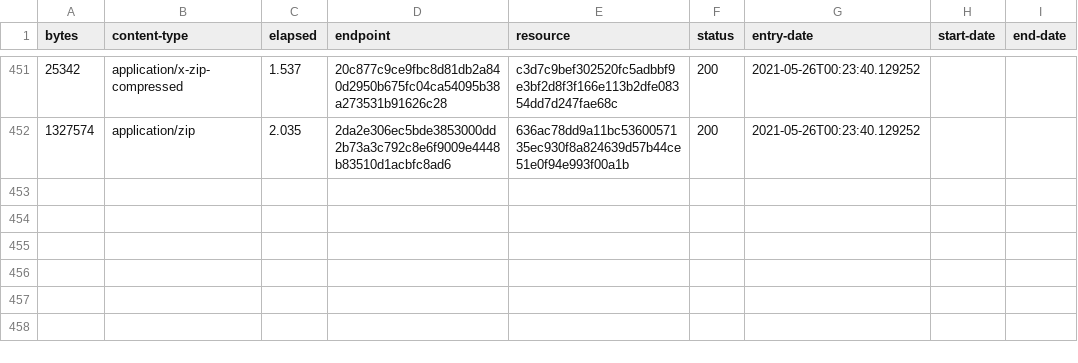
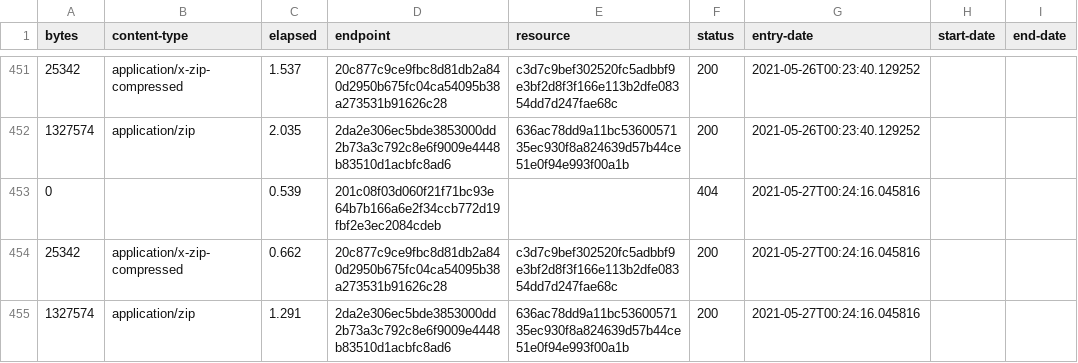
Before and after one commit to digital-land/brownfield-site-collection, a CSV file: collection/log.csv, drawn as a sheet; only a part is shown, gaps mark what is left out; the diff names each change by its address in the sheet, - before the commit and + after, or states it on an @@ line.

Commit message:
Collection 2021-05-27

```diff
--- a/collection/log.csv
+++ b/collection/log.csv
+row 453: 0 |  | 0.539 | 201c08f03d060f21f71bc93e64b7b166a6e2f34ccb772d19fbf2e3ec2084cdeb |  | 404 | 2021-05-27T00:24:16.045816
+row 454: 25342 | application/x-zip-compressed | 0.662 | 20c877c9ce9fbc8d81db2a840d2950b675fc04ca54095b38a273531b91626c28 | c3d7c9bef302520fc5adbbf9e3bf2d8f3f166e113b2dfe08354dd7d247fae68c | 200 | 2021-05-27T00:24:16.045816
+row 455: 1327574 | application/zip | 1.291 | 2da2e306ec5bde3853000dd2b73a3c792c8e6f9009e4448b83510d1acbfc8ad6 | 636ac78dd9a11bc5360057135ec930f8a824639d57b44ce51e0f94e993f00a1b | 200 | 2021-05-27T00:24:16.045816
```
